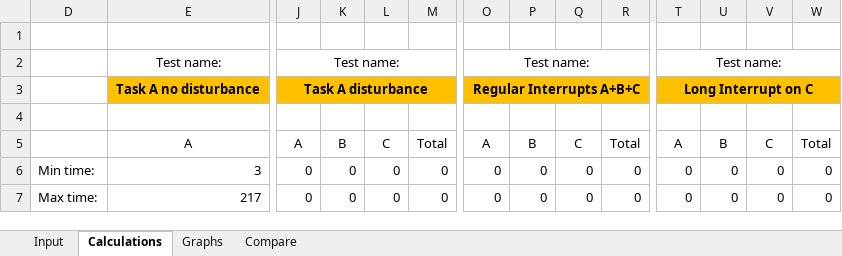
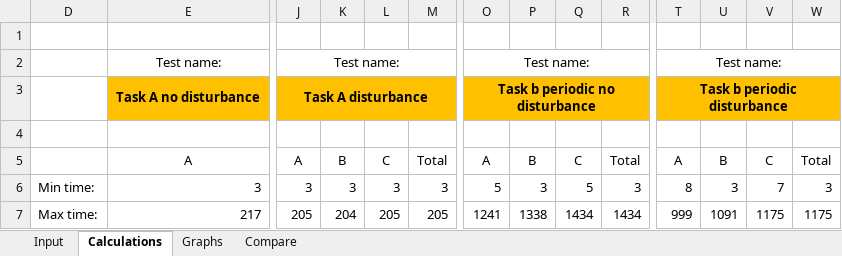
Before and after one commit to olavpe/SanntidSys, an Excel workbook: Ex7/BRTT-result-spreadsheet-ex7.xlsx, sheet Calculations, drawn as a sheet; only a part is shown, gaps mark what is left out; values as stored, in another font and other column widths than the file's, no borders; removed rows and columns are numbered as before the commit, all else as after; rows hold the shown columns only; the diff covers the shown part only; the diff names each change by its address in the sheet, - before the commit and + after, or states it on an @@ line.

```diff
--- a/Ex7/BRTT-result-spreadsheet-ex7.xlsx (sheet Calculations)
+++ b/Ex7/BRTT-result-spreadsheet-ex7.xlsx (sheet Calculations)
-row 3:  | Task A no disturbance | Task A disturbance |  |  |  | Regular Interrupts A+B+C |  |  |  | Long Interrupt on C
+row 3:  | Task A no disturbance | Task A disturbance |  |  |  | Task b periodic no disturbance |  |  |  | Task b periodic disturbance
-J6: 0
+J6: 3
-K6: 0
+K6: 3
-L6: 0
+L6: 3
-M6: 0
+M6: 3
-O6: 0
+O6: 5
-P6: 0
+P6: 3
-Q6: 0
+Q6: 5
-R6: 0
+R6: 3
-T6: 0
+T6: 8
-U6: 0
+U6: 3
-V6: 0
+V6: 7
-W6: 0
+W6: 3
-J7: 0
+J7: 205
-K7: 0
+K7: 204
-L7: 0
+L7: 205
-M7: 0
+M7: 205
-O7: 0
+O7: 1241
-P7: 0
+P7: 1338
-Q7: 0
+Q7: 1434
-R7: 0
+R7: 1434
-T7: 0
+T7: 999
-U7: 0
+U7: 1091
-V7: 0
+V7: 1175
-W7: 0
+W7: 1175
```
Also changed, not shown: 20 added rows, 20 removed rows, 26 edited cells and cell formats elsewhere in this sheet, sheet Input, sheet Graphs, hidden cells, charts or pictures, 3 other files.
